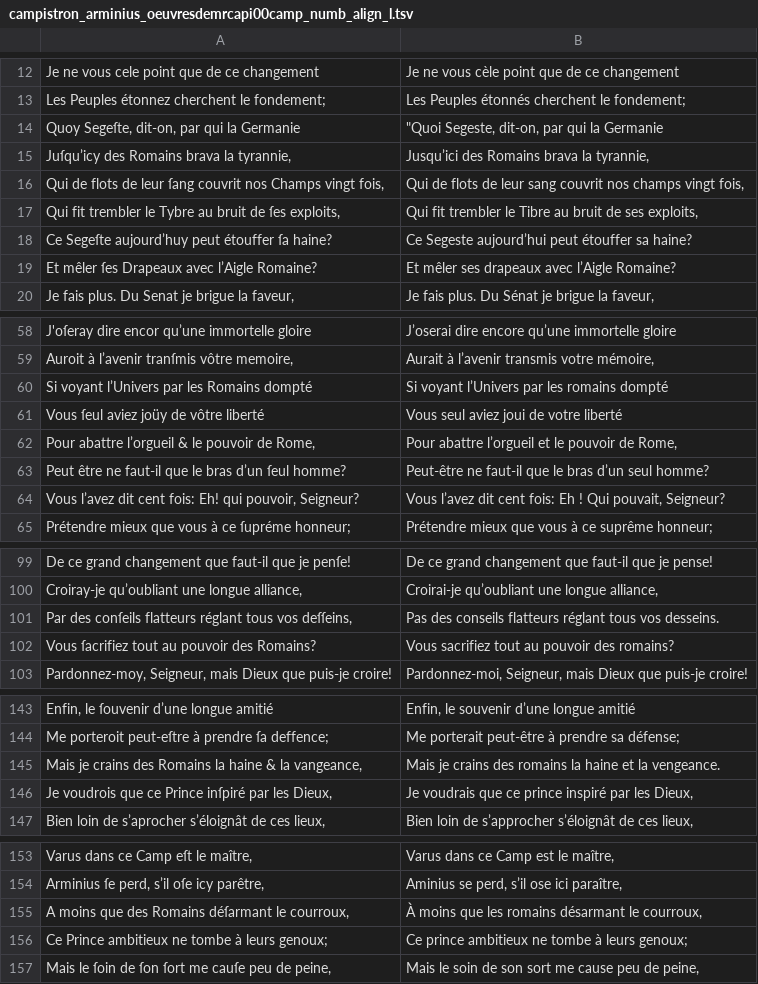
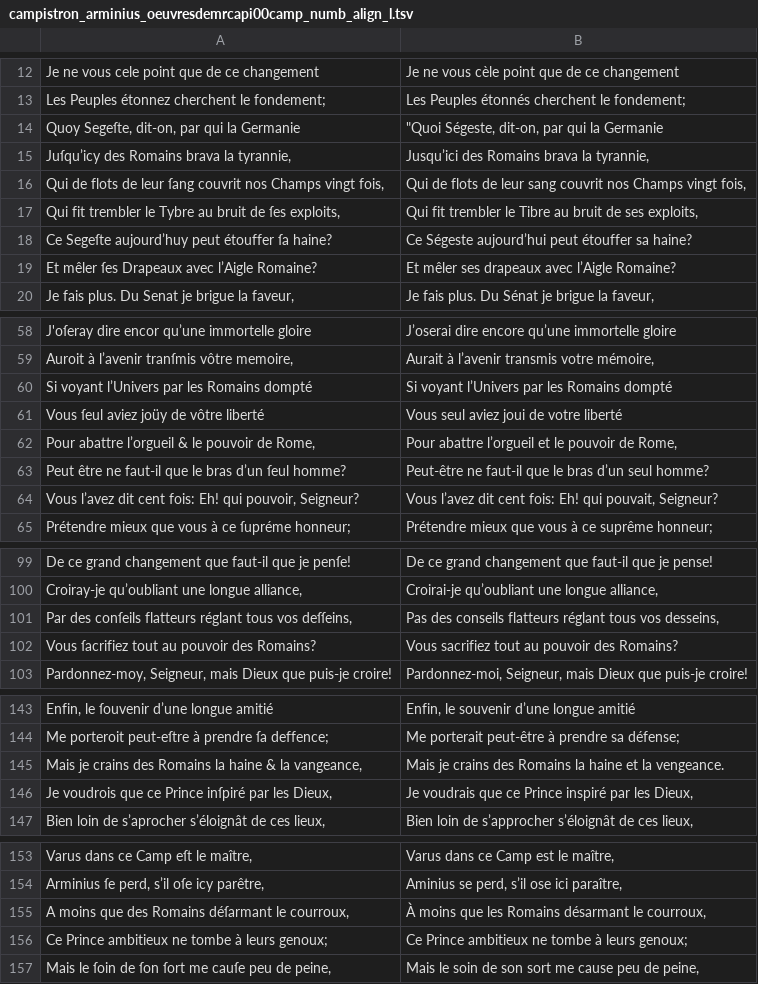
Before and after one commit to e-ditiones/PARALLEL17, a TSV file: corpus_tsv/campistron_arminius_oeuvresdemrcapi00camp_numb_align_l.tsv, drawn as a sheet; only a part is shown, gaps mark what is left out; the diff covers the shown part only.

```diff
--- a/corpus_tsv/campistron_arminius_oeuvresdemrcapi00camp_numb_align_l.tsv
+++ b/corpus_tsv/campistron_arminius_oeuvresdemrcapi00camp_numb_align_l.tsv
@@ -13,7 +13,7 @@ Je ne vous cele point que de ce changement	Je ne vous cèle point que de ce chan
 Les Peuples étonnez cherchent le fondement;	Les Peuples étonnés cherchent le fondement;
-Quoy Segeſte, dit-on, par qui la Germanie	"Quoi Segeste, dit-on, par qui la Germanie
+Quoy Segeſte, dit-on, par qui la Germanie	"Quoi Ségeste, dit-on, par qui la Germanie
 Juſqu’icy des Romains brava la tyrannie,	Jusqu’ici des Romains brava la tyrannie,
-Qui de flots de leur ſang couvrit nos Champs vingt fois,	Qui de flots de leur sang couvrit nos champs vingt fois,
+Qui de flots de leur ſang couvrit nos Champs vingt fois,	Qui de flots de leur sang couvrit nos Champs vingt fois,
 Qui fit trembler le Tybre au bruit de ſes exploits,	Qui fit trembler le Tibre au bruit de ses exploits,
-Ce Segeſte aujourd’huy peut étouffer ſa haine?	Ce Segeste aujourd’hui peut étouffer sa haine?
+Ce Segeſte aujourd’huy peut étouffer ſa haine?	Ce Ségeste aujourd’hui peut étouffer sa haine?
 Et mêler ſes Drapeaux avec l’Aigle Romaine?	Et mêler ses drapeaux avec l’Aigle Romaine?
@@ -59,3 +59,3 @@ J'oſeray dire encor qu’une immortelle gloire	J’oserai dire encore qu’une
 Auroit à l’avenir tranſmis vôtre memoire,	Aurait à l’avenir transmis votre mémoire,
-Si voyant l’Univers par les Romains dompté	Si voyant l’Univers par les romains dompté
+Si voyant l’Univers par les Romains dompté	Si voyant l’Univers par les Romains dompté
 Vous ſeul aviez joüy de vôtre liberté	Vous seul aviez joui de votre liberté
@@ -63,3 +63,3 @@ Pour abattre l’orgueil & le pouvoir de Rome,	Pour abattre l’orgueil et le po
 Peut être ne faut-il que le bras d’un ſeul homme?	Peut-être ne faut-il que le bras d’un seul homme?
-Vous l’avez dit cent fois: Eh! qui pouvoir, Seigneur?	Vous l’avez dit cent fois: Eh ! Qui pouvait, Seigneur?
+Vous l’avez dit cent fois: Eh! qui pouvoir, Seigneur?	Vous l’avez dit cent fois: Eh! qui pouvait, Seigneur?
 Prétendre mieux que vous à ce ſupréme honneur;	Prétendre mieux que vous à ce suprême honneur;
@@ -100,4 +100,4 @@ De ce grand changement que faut-il que je penſe!	De ce grand changement que fau
 Croiray-je qu’oubliant une longue alliance,	Croirai-je qu’oubliant une longue alliance,
-Par des conſeils flatteurs réglant tous vos deſſeins,	Pas des conseils flatteurs réglant tous vos desseins.
-Vous ſacrifiez tout au pouvoir des Romains?	Vous sacrifiez tout au pouvoir des romains?
+Par des conſeils flatteurs réglant tous vos deſſeins,	Pas des conseils flatteurs réglant tous vos desseins,
+Vous ſacrifiez tout au pouvoir des Romains?	Vous sacrifiez tout au pouvoir des Romains?
 Pardonnez-moy, Seigneur, mais Dieux que puis-je croire!	Pardonnez-moi, Seigneur, mais Dieux que puis-je croire!
@@ -144,4 +144,4 @@ Enfin, le ſouvenir d’une longue amitié	Enfin, le souvenir d’une longue ami
 Me porteroit peut-eſtre à prendre ſa deffence;	Me porterait peut-être à prendre sa défense;
-Mais je crains des Romains la haine & la vangeance,	Mais je crains des romains la haine et la vengeance.
-Je voudrois que ce Prince inſpiré par les Dieux,	Je voudrais que ce prince inspiré par les Dieux,
+Mais je crains des Romains la haine & la vangeance,	Mais je crains des Romains la haine et la vengeance.
+Je voudrois que ce Prince inſpiré par les Dieux,	Je voudrais que ce Prince inspiré par les Dieux,
 Bien loin de s’aprocher s’éloignât de ces lieux,	Bien loin de s’approcher s’éloignât de ces lieux,
@@ -154,4 +154,4 @@ Varus dans ce Camp eſt le maître,	Varus dans ce Camp est le maître,
 Arminius ſe perd, s’il oſe icy parêtre,	Aminius se perd, s’il ose ici paraître,
-A moins que des Romains déſarmant le courroux,	À moins que les romains désarmant le courroux,
-Ce Prince ambitieux ne tombe à leurs genoux;	Ce prince ambitieux ne tombe à leurs genoux;
+A moins que des Romains déſarmant le courroux,	À moins que les Romains désarmant le courroux,
+Ce Prince ambitieux ne tombe à leurs genoux;	Ce Prince ambitieux ne tombe à leurs genoux;
 Mais le ſoin de ſon ſort me cauſe peu de peine,	Mais le soin de son sort me cause peu de peine,
```
Also changed, not shown: 47 edited cells elsewhere in this file, 1 other file.
